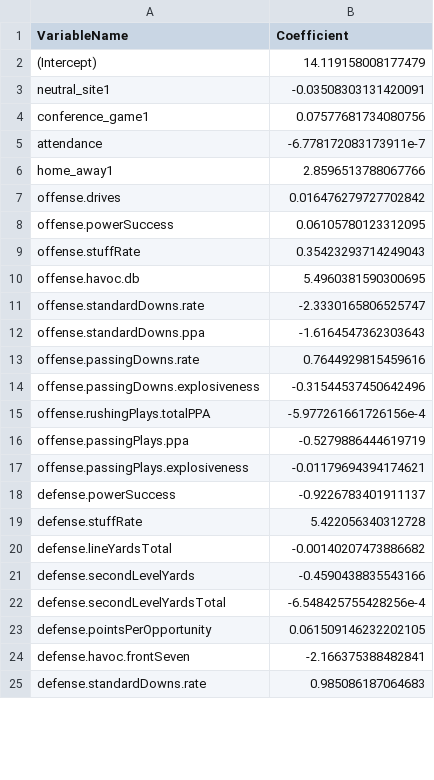
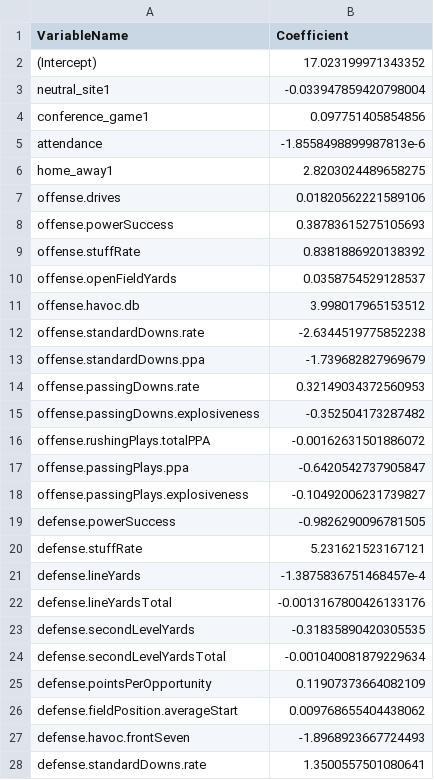
Before and after one commit to smazurski/CollegeFootballPointPrediction, a CSV file: 2021 CFB Model/LASSO_Coefficients.csv, drawn as a sheet; only a part is shown; the diff covers the shown part only.

Commit message:
Add files via upload

```diff
--- a/2021 CFB Model/LASSO_Coefficients.csv
+++ b/2021 CFB Model/LASSO_Coefficients.csv
@@ -1,25 +1,28 @@
 VariableName,Coefficient
-(Intercept),14.119158008177479
-neutral_site1,-0.03508303131420091
-conference_game1,0.07577681734080756
-attendance,-6.778172083173911e-7
-home_away1,2.8596513788067766
-offense.drives,0.016476279727702842
-offense.powerSuccess,0.06105780123312095
-offense.stuffRate,0.35423293714249043
-offense.havoc.db,5.4960381590300695
-offense.standardDowns.rate,-2.3330165806525747
-offense.standardDowns.ppa,-1.6164547362303643
-offense.passingDowns.rate,0.7644929815459616
-offense.passingDowns.explosiveness,-0.31544537450642496
-offense.rushingPlays.totalPPA,-5.977261661726156e-4
-offense.passingPlays.ppa,-0.5279886444619719
-offense.passingPlays.explosiveness,-0.01179694394174621
-defense.powerSuccess,-0.9226783401911137
-defense.stuffRate,5.422056340312728
-defense.lineYardsTotal,-0.00140207473886682
-defense.secondLevelYards,-0.4590438835543166
-defense.secondLevelYardsTotal,-6.548425755428256e-4
-defense.pointsPerOpportunity,0.061509146232202105
-defense.havoc.frontSeven,-2.166375388482841
-defense.standardDowns.rate,0.985086187064683
+(Intercept),17.023199971343352
+neutral_site1,-0.033947859420798004
+conference_game1,0.097751405854856
+attendance,-1.8558498899987813e-6
+home_away1,2.8203024489658275
+offense.drives,0.01820562221589106
+offense.powerSuccess,0.38783615275105693
+offense.stuffRate,0.8381886920138392
+offense.openFieldYards,0.0358754529128537
+offense.havoc.db,3.998017965153512
+offense.standardDowns.rate,-2.6344519775852238
+offense.standardDowns.ppa,-1.739682827969679
+offense.passingDowns.rate,0.32149034372560953
+offense.passingDowns.explosiveness,-0.352504173287482
+offense.rushingPlays.totalPPA,-0.00162631501886072
+offense.passingPlays.ppa,-0.6420542737905847
+offense.passingPlays.explosiveness,-0.10492006231739827
+defense.powerSuccess,-0.9826290096781505
+defense.stuffRate,5.231621523167121
+defense.lineYards,-1.3875836751468457e-4
+defense.lineYardsTotal,-0.0013167800426133176
+defense.secondLevelYards,-0.31835890420305535
+defense.secondLevelYardsTotal,-0.001040081879229634
+defense.pointsPerOpportunity,0.11907373664082109
+defense.fieldPosition.averageStart,0.009768655404438062
+defense.havoc.frontSeven,-1.8968923667724493
+defense.standardDowns.rate,1.3500557501080641
```
Also changed, not shown: 4 added rows, 5 removed rows and 42 edited cells elsewhere in this file.
